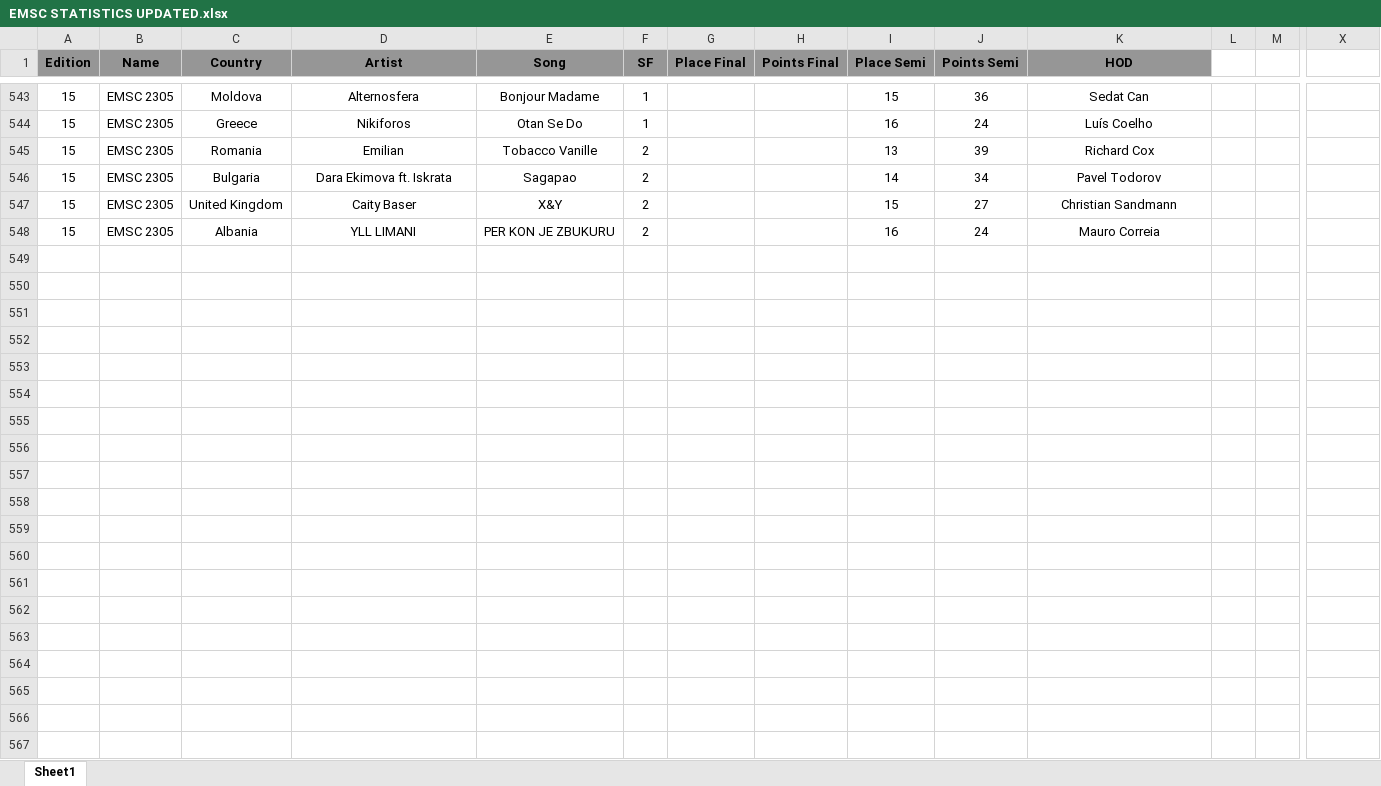
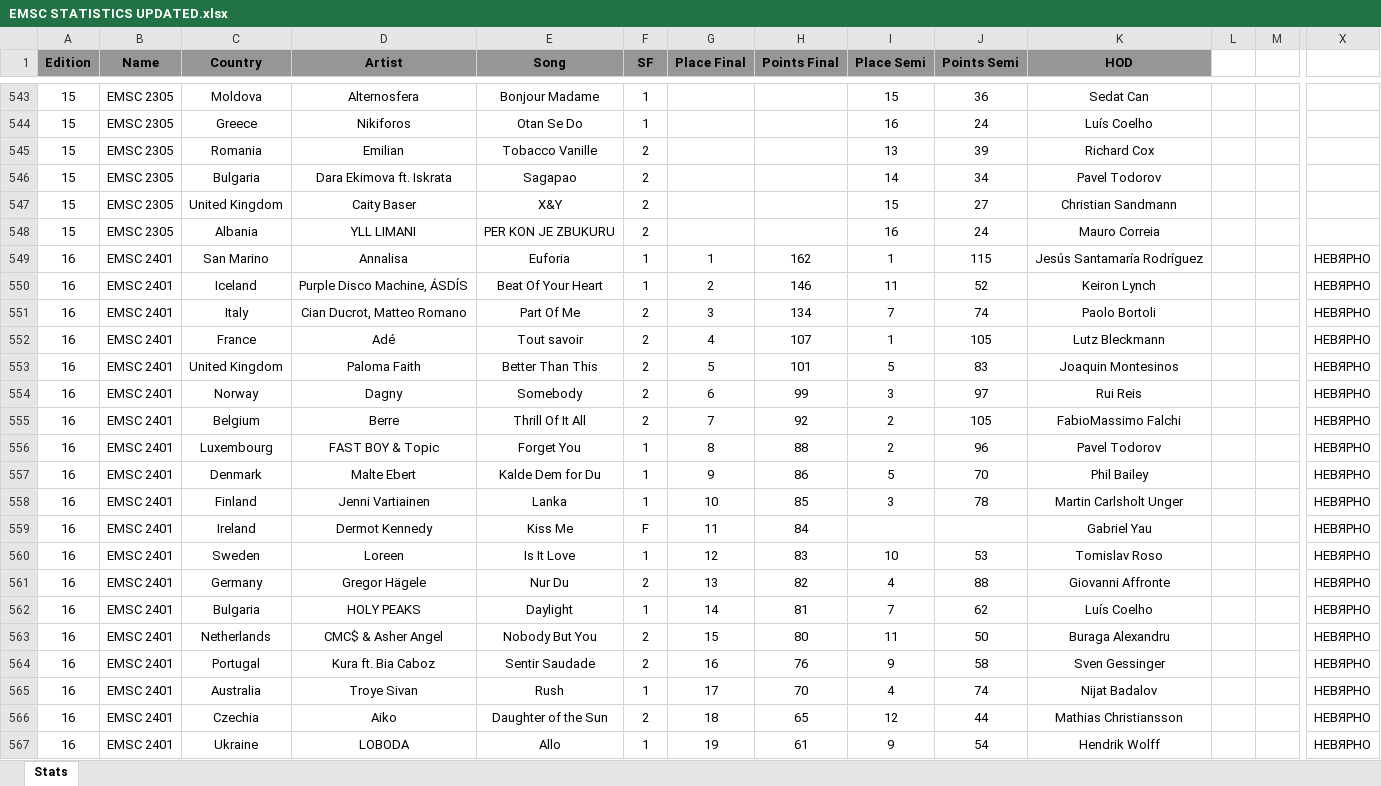
Before and after one commit to paveltodorov/EMSC, an Excel workbook: EMSC STATISTICS UPDATED.xlsx, sheet Stats, drawn as a sheet; only a part is shown, gaps mark what is left out; values as stored, in another font and other column widths than the file's, no borders; charts and pictures not drawn; rows hold the shown columns only; the diff covers the shown part only; the diff names each change by its address in the sheet, - before the commit and + after, or states it on an @@ line.

```diff
--- a/EMSC STATISTICS UPDATED.xlsx (sheet Stats)
+++ b/EMSC STATISTICS UPDATED.xlsx (sheet Stats)
-sheet tab: Sheet1
+sheet tab: Stats
+row 549: 16 | EMSC 2401 | San Marino | Annalisa | Euforia | 1 | 1 | 162 | 1 | 115 | Jesús Santamaría Rodríguez |  |  | НЕВЯРНО
+row 550: 16 | EMSC 2401 | Iceland | Purple Disco Machine, ÁSDÍS | Beat Of Your Heart | 1 | 2 | 146 | 11 | 52 | Keiron Lynch |  |  | НЕВЯРНО
+row 551: 16 | EMSC 2401 | Italy | Cian Ducrot, Matteo Romano | Part Of Me | 2 | 3 | 134 | 7 | 74 | Paolo Bortoli |  |  | НЕВЯРНО
+row 552: 16 | EMSC 2401 | France | Adé | Tout savoir | 2 | 4 | 107 | 1 | 105 | Lutz Bleckmann |  |  | НЕВЯРНО
+row 553: 16 | EMSC 2401 | United Kingdom | Paloma Faith | Better Than This | 2 | 5 | 101 | 5 | 83 | Joaquin Montesinos |  |  | НЕВЯРНО
+row 554: 16 | EMSC 2401 | Norway | Dagny | Somebody | 2 | 6 | 99 | 3 | 97 | Rui Reis |  |  | НЕВЯРНО
+row 555: 16 | EMSC 2401 | Belgium | Berre | Thrill Of It All | 2 | 7 | 92 | 2 | 105 | FabioMassimo Falchi |  |  | НЕВЯРНО
+row 556: 16 | EMSC 2401 | Luxembourg | FAST BOY & Topic | Forget You | 1 | 8 | 88 | 2 | 96 | Pavel Todorov |  |  | НЕВЯРНО
+row 557: 16 | EMSC 2401 | Denmark | Malte Ebert | Kalde Dem for Du | 1 | 9 | 86 | 5 | 70 | Phil Bailey |  |  | НЕВЯРНО
+row 558: 16 | EMSC 2401 | Finland | Jenni Vartiainen | Lanka | 1 | 10 | 85 | 3 | 78 | Martin Carlsholt Unger |  |  | НЕВЯРНО
+row 559: 16 | EMSC 2401 | Ireland | Dermot Kennedy | Kiss Me | F | 11 | 84 |  |  | Gabriel Yau |  |  | НЕВЯРНО
+row 560: 16 | EMSC 2401 | Sweden | Loreen | Is It Love | 1 | 12 | 83 | 10 | 53 | Tomislav Roso |  |  | НЕВЯРНО
+row 561: 16 | EMSC 2401 | Germany | Gregor Hägele | Nur Du | 2 | 13 | 82 | 4 | 88 | Giovanni Affronte |  |  | НЕВЯРНО
+row 562: 16 | EMSC 2401 | Bulgaria | HOLY PEAKS | Daylight | 1 | 14 | 81 | 7 | 62 | Luís Coelho |  |  | НЕВЯРНО
+row 563: 16 | EMSC 2401 | Netherlands | CMC$ & Asher Angel | Nobody But You | 2 | 15 | 80 | 11 | 50 | Buraga Alexandru |  |  | НЕВЯРНО
+row 564: 16 | EMSC 2401 | Portugal | Kura ft. Bia Caboz | Sentir Saudade | 2 | 16 | 76 | 9 | 58 | Sven Gessinger |  |  | НЕВЯРНО
+row 565: 16 | EMSC 2401 | Australia | Troye Sivan | Rush | 1 | 17 | 70 | 4 | 74 | Nijat Badalov |  |  | НЕВЯРНО
+row 566: 16 | EMSC 2401 | Czechia | Aiko | Daughter of the Sun | 2 | 18 | 65 | 12 | 44 | Mathias Christiansson |  |  | НЕВЯРНО
+row 567: 16 | EMSC 2401 | Ukraine | LOBODA | Allo | 1 | 19 | 61 | 9 | 54 | Hendrik Wolff |  |  | НЕВЯРНО
```
Also changed, not shown: 53 added rows, 20 edited cells and cell formats elsewhere in this sheet, charts or pictures, EMSC-HoD-Country-Ranking.xlsx, EmscFullStats.xlsx, 33 other files.
